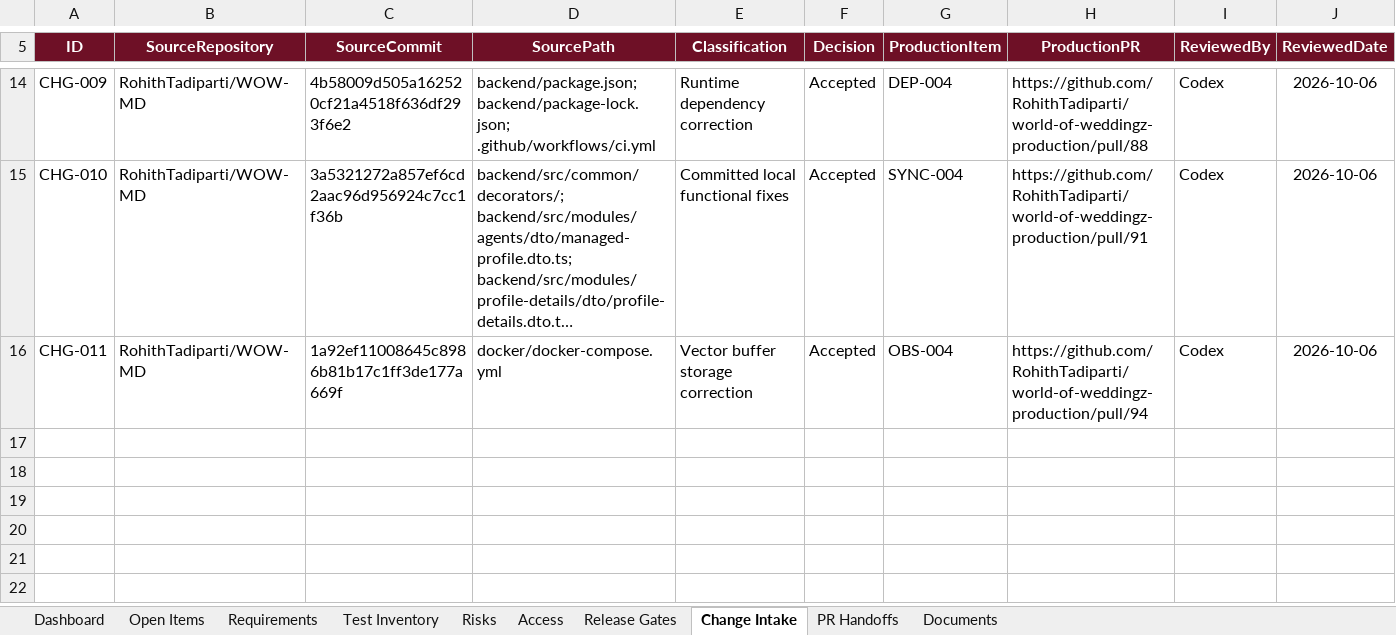
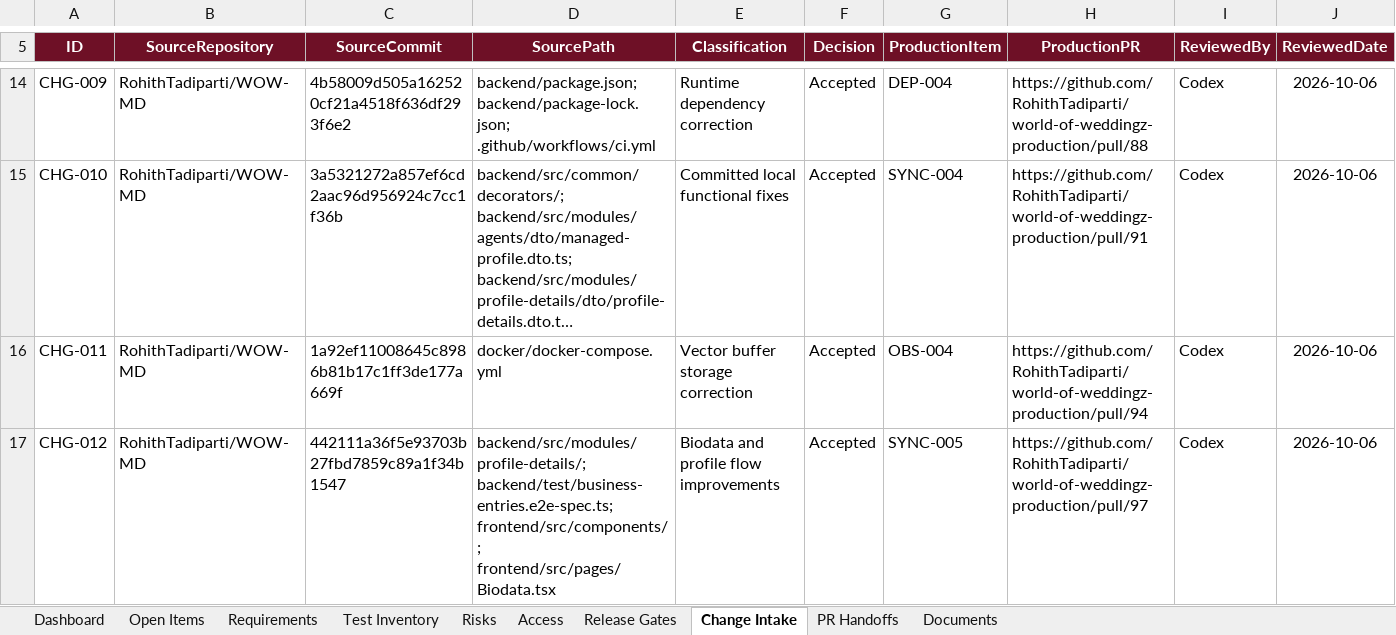
Before and after one commit to RohithTadiparti/world-of-weddingz-production, an Excel workbook: docs/tracking/production-readiness-tracker.xlsx, sheet Change Intake, drawn as a sheet; only a part is shown, gaps mark what is left out; long unchanged cells end in …; values as stored, in another font and other column widths than the file's, no borders; table styles not drawn; rows hold the shown columns only; the diff names each change by its address in the sheet, - before the commit and + after, or states it on an @@ line.

Commit message:
docs: finalize SYNC-005 tracking (#98)
Co-authored-by: RohithTadiparti <326478345+RohithTadiparti@users.noreply.github.com>

```diff
--- a/docs/tracking/production-readiness-tracker.xlsx (sheet Change Intake)
+++ b/docs/tracking/production-readiness-tracker.xlsx (sheet Change Intake)
+row 17: CHG-012 | RohithTadiparti/WOW-MD | 442111a36f5e93703b27fbd7859c89a1f34b1547 | backend/src/modules/profile-details/; backend/test/business-entries.e2e-spec.ts; frontend/src/components/; frontend/src/pages/Biodata.tsx | Biodata and profile flow improvements | Accepted | SYNC-005 | https://github.com/RohithTadiparti/world-of-weddingz-production/pull/97 | Codex | 2026-10-06
```
Also changed, not shown: sheet Open Items, sheet PR Handoffs, sheet Dashboard, formulas that keep their value, charts or pictures, 2 other files.
